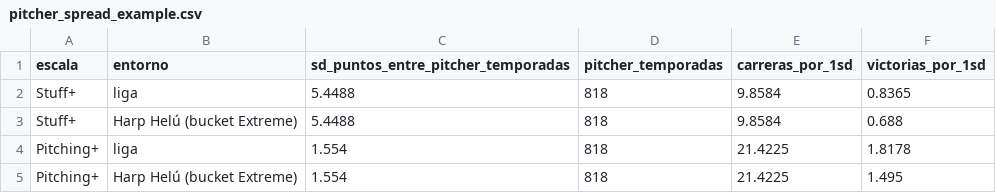
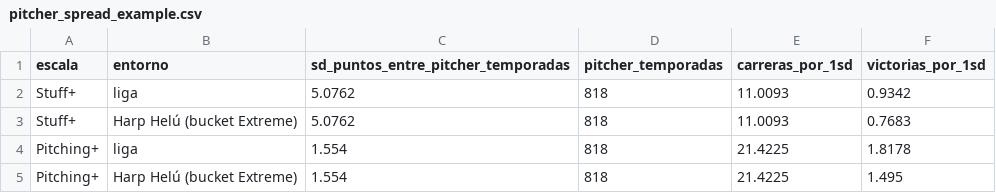
Before and after one commit to JoahanMorales/fuzzy-octo-pancake-DIABLOS-ROJOS-MLB, a CSV file: reports/business_value/pitcher_spread_example.csv, drawn as a sheet.

```diff
--- a/reports/business_value/pitcher_spread_example.csv
+++ b/reports/business_value/pitcher_spread_example.csv
@@ -1,4 +1,4 @@
 escala,entorno,sd_puntos_entre_pitcher_temporadas,pitcher_temporadas,carreras_por_1sd,victorias_por_1sd
-Stuff+,liga,5.4488,818,9.8584,0.8365
-Stuff+,Harp Helú (bucket Extreme),5.4488,818,9.8584,0.688
+Stuff+,liga,5.0762,818,11.0093,0.9342
+Stuff+,Harp Helú (bucket Extreme),5.0762,818,11.0093,0.7683
 Pitching+,liga,1.554,818,21.4225,1.8178
```
Also changed, not shown: reports/business_value/conversion_table.csv, reports/business_value/gm_example.csv, 5 other files.
